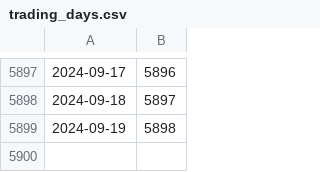
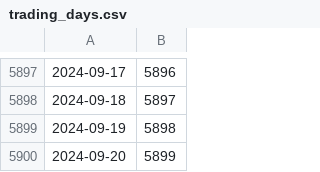
Before and after one commit to varunsrik/streamlit-test, a CSV file: trading_days.csv, drawn as a sheet; only a part is shown, gaps mark what is left out; the diff names each change by its address in the sheet, - before the commit and + after, or states it on an @@ line.

```diff
--- a/trading_days.csv
+++ b/trading_days.csv
+row 5900: 2024-09-20 | 5899
```
Also changed, not shown: backwardation_table.csv, expiry_table.csv, 14 other files.
